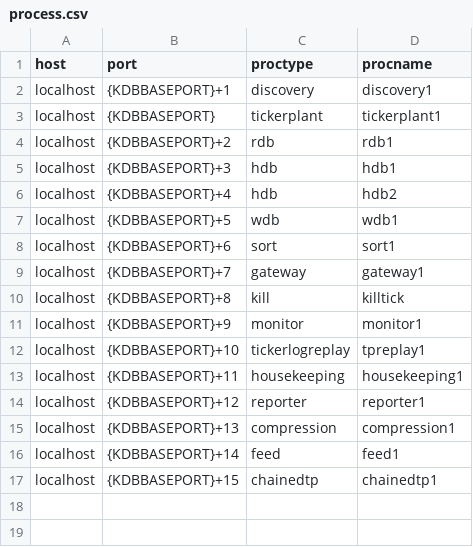
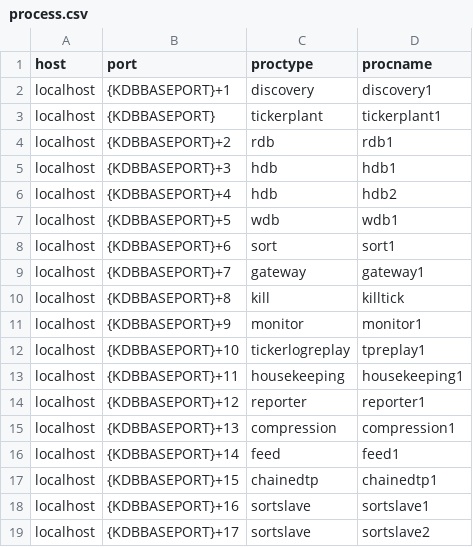
Before and after one commit to DataIntellectTech/TorQ-Finance-Starter-Pack, a CSV file: appconfig/process.csv, drawn as a sheet; the diff names each change by its address in the sheet, - before the commit and + after, or states it on an @@ line.

Commit message:
changes made in order to facilitate parrallel EOD sorting using the finance starter pack, additional sortslave processes ran on startup accomadations made in support of this (WINDOWS and UNIX)

```diff
--- a/appconfig/process.csv
+++ b/appconfig/process.csv
+row 18: localhost | {KDBBASEPORT}+16 | sortslave | sortslave1
+row 19: localhost | {KDBBASEPORT}+17 | sortslave | sortslave2
```
Also changed, not shown: 6 other files.
